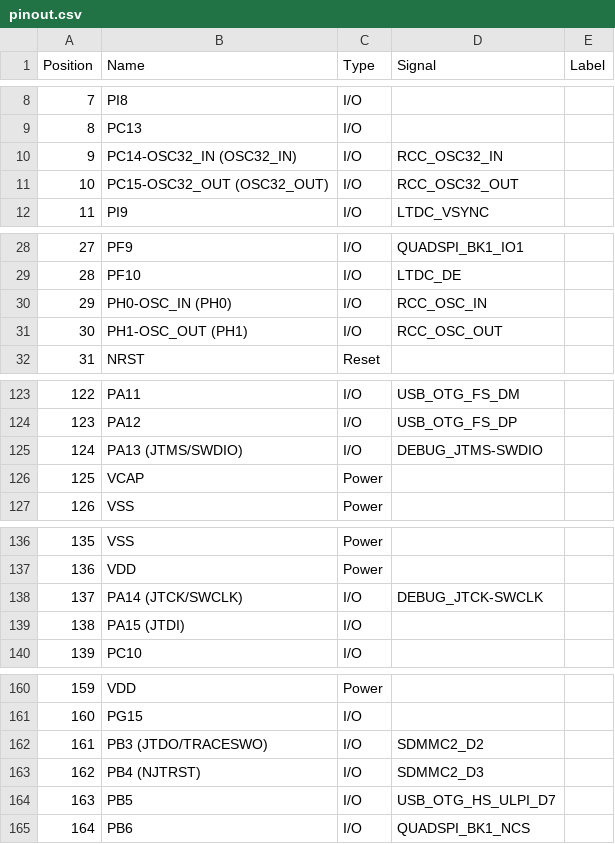
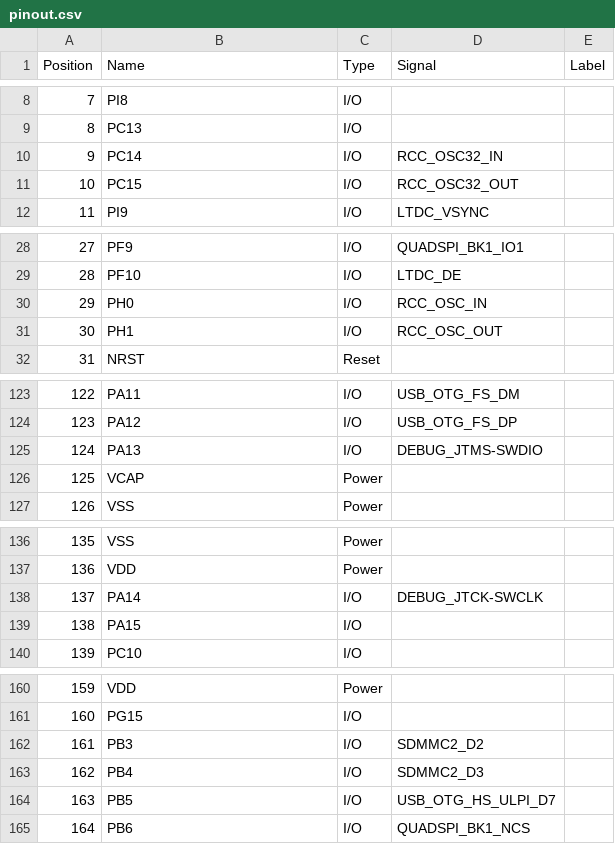
Before and after one commit to Neotron-Compute/Neotron-500-Hardware, a CSV file: CubeMX/pinout.csv, drawn as a sheet; only a part is shown, gaps mark what is left out.

```diff
--- a/CubeMX/pinout.csv
+++ b/CubeMX/pinout.csv
@@ -9,4 +9,4 @@
 "8","PC13","I/O","",""
-"9","PC14-OSC32_IN (OSC32_IN)","I/O","RCC_OSC32_IN",""
-"10","PC15-OSC32_OUT (OSC32_OUT)","I/O","RCC_OSC32_OUT",""
+"9","PC14","I/O","RCC_OSC32_IN",""
+"10","PC15","I/O","RCC_OSC32_OUT",""
 "11","PI9","I/O","LTDC_VSYNC",""
@@ -29,4 +29,4 @@
 "28","PF10","I/O","LTDC_DE",""
-"29","PH0-OSC_IN (PH0)","I/O","RCC_OSC_IN",""
-"30","PH1-OSC_OUT (PH1)","I/O","RCC_OSC_OUT",""
+"29","PH0","I/O","RCC_OSC_IN",""
+"30","PH1","I/O","RCC_OSC_OUT",""
 "31","NRST","Reset","",""
@@ -124,3 +124,3 @@
 "123","PA12","I/O","USB_OTG_FS_DP",""
-"124","PA13 (JTMS/SWDIO)","I/O","DEBUG_JTMS-SWDIO",""
+"124","PA13","I/O","DEBUG_JTMS-SWDIO",""
 "125","VCAP","Power","",""
@@ -137,4 +137,4 @@
 "136","VDD","Power","",""
-"137","PA14 (JTCK/SWCLK)","I/O","DEBUG_JTCK-SWCLK",""
-"138","PA15 (JTDI)","I/O","",""
+"137","PA14","I/O","DEBUG_JTCK-SWCLK",""
+"138","PA15","I/O","",""
 "139","PC10","I/O","",""
@@ -161,4 +161,4 @@
 "160","PG15","I/O","",""
-"161","PB3 (JTDO/TRACESWO)","I/O","SDMMC2_D2",""
-"162","PB4 (NJTRST)","I/O","SDMMC2_D3",""
+"161","PB3","I/O","SDMMC2_D2",""
+"162","PB4","I/O","SDMMC2_D3",""
 "163","PB5","I/O","USB_OTG_HS_ULPI_D7",""
```
Also changed, not shown: 5 other files.
